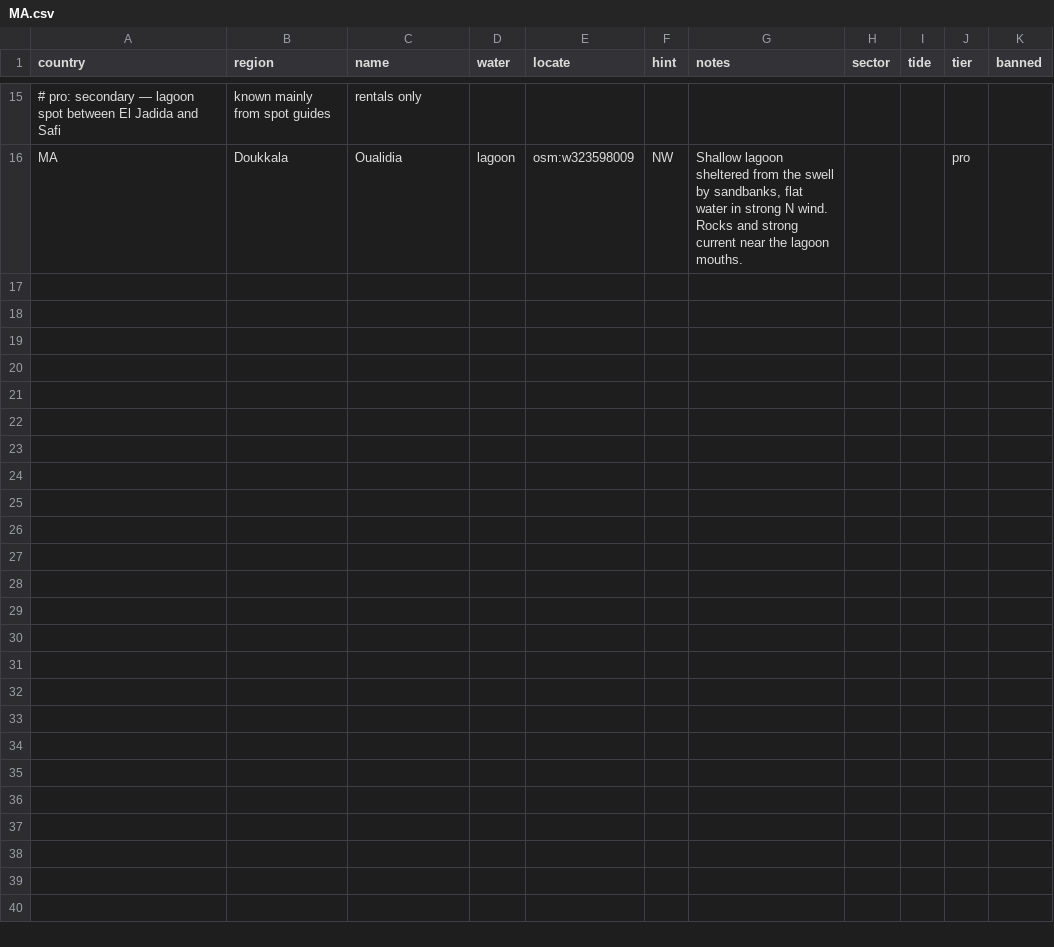
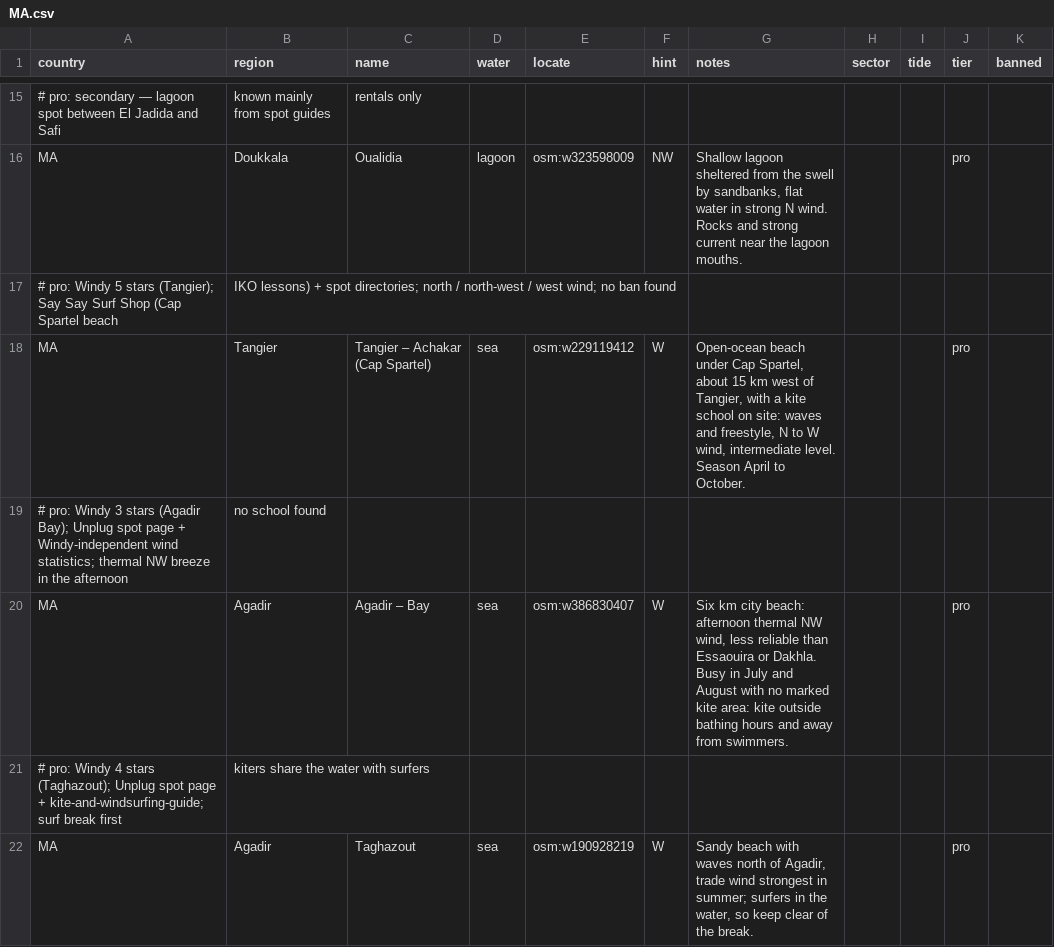
Before and after one commit to benjcvd/wheretokite, a CSV file: tools/spots/MA.csv, drawn as a sheet; only a part is shown, gaps mark what is left out; the diff names each change by its address in the sheet, - before the commit and + after, or states it on an @@ line.

```diff
--- a/tools/spots/MA.csv
+++ b/tools/spots/MA.csv
+row 17: # pro: Windy 5 stars (Tangier); Say Say Surf Shop (Cap Spartel beach | IKO lessons) + spot directories; north / north-west / west wind; no ban found
+row 18: MA | Tangier | Tangier – Achakar (Cap Spartel) | sea | osm:w229119412 | W | Open-ocean beach under Cap Spartel, about 15 km west of Tangier, with a kite school on site: waves and freestyle, N to W wind, intermediate level. Season April to October. |  |  | pro
+row 19: # pro: Windy 3 stars (Agadir Bay); Unplug spot page + Windy-independent wind statistics; thermal NW breeze in the afternoon | no school found
+row 20: MA | Agadir | Agadir – Bay | sea | osm:w386830407 | W | Six km city beach: afternoon thermal NW wind, less reliable than Essaouira or Dakhla. Busy in July and August with no marked kite area: kite outside bathing hours and away from swimmers. |  |  | pro
+row 21: # pro: Windy 4 stars (Taghazout); Unplug spot page + kite-and-windsurfing-guide; surf break first | kiters share the water with surfers
+row 22: MA | Agadir | Taghazout | sea | osm:w190928219 | W | Sandy beach with waves north of Agadir, trade wind strongest in summer; surfers in the water, so keep clear of the break. |  |  | pro
```
Also changed, not shown: tools/spots/validation/status.csv, 2 other files.
